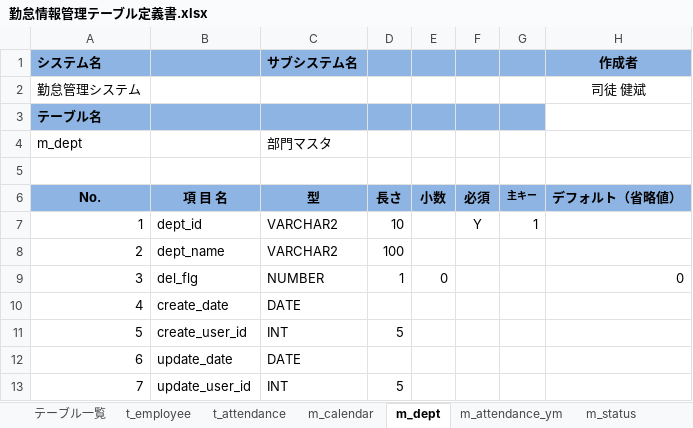
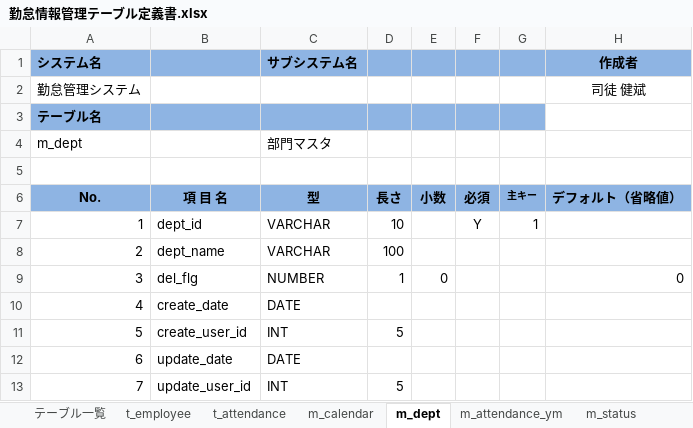
Before and after one commit to ks-team2/ks-format-source, an Excel workbook: 勤怠情報管理テーブル定義書.xlsx, sheet m_dept, drawn as a sheet; only a part is shown; values as stored, in another font and other column widths than the file's, no borders; the diff names each change by its address in the sheet, - before the commit and + after, or states it on an @@ line.

```diff
--- a/勤怠情報管理テーブル定義書.xlsx (sheet m_dept)
+++ b/勤怠情報管理テーブル定義書.xlsx (sheet m_dept)
-C7:C8 (サブシステム名): VARCHAR2
+C7:C8 (サブシステム名): VARCHAR
```
Also changed, not shown: sheet t_employee, sheet m_calendar, sheet m_status, sheet m_attendance_ym.
